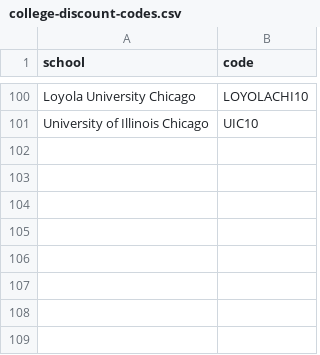
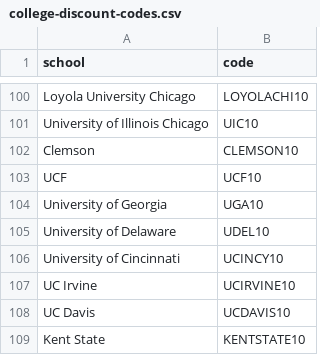
Before and after one commit to battisbog/loopready, a CSV file: scripts/college-discount-codes.csv, drawn as a sheet; only a part is shown, gaps mark what is left out; the diff names each change by its address in the sheet, - before the commit and + after, or states it on an @@ line.

```diff
--- a/scripts/college-discount-codes.csv
+++ b/scripts/college-discount-codes.csv
+row 102: Clemson | CLEMSON10
+row 103: UCF | UCF10
+row 104: University of Georgia | UGA10
+row 105: University of Delaware | UDEL10
+row 106: University of Cincinnati | UCINCY10
+row 107: UC Irvine | UCIRVINE10
+row 108: UC Davis | UCDAVIS10
+row 109: Kent State | KENTSTATE10
```
Also changed, not shown: scripts/campus-outreach-contacts.csv, 4 other files.
